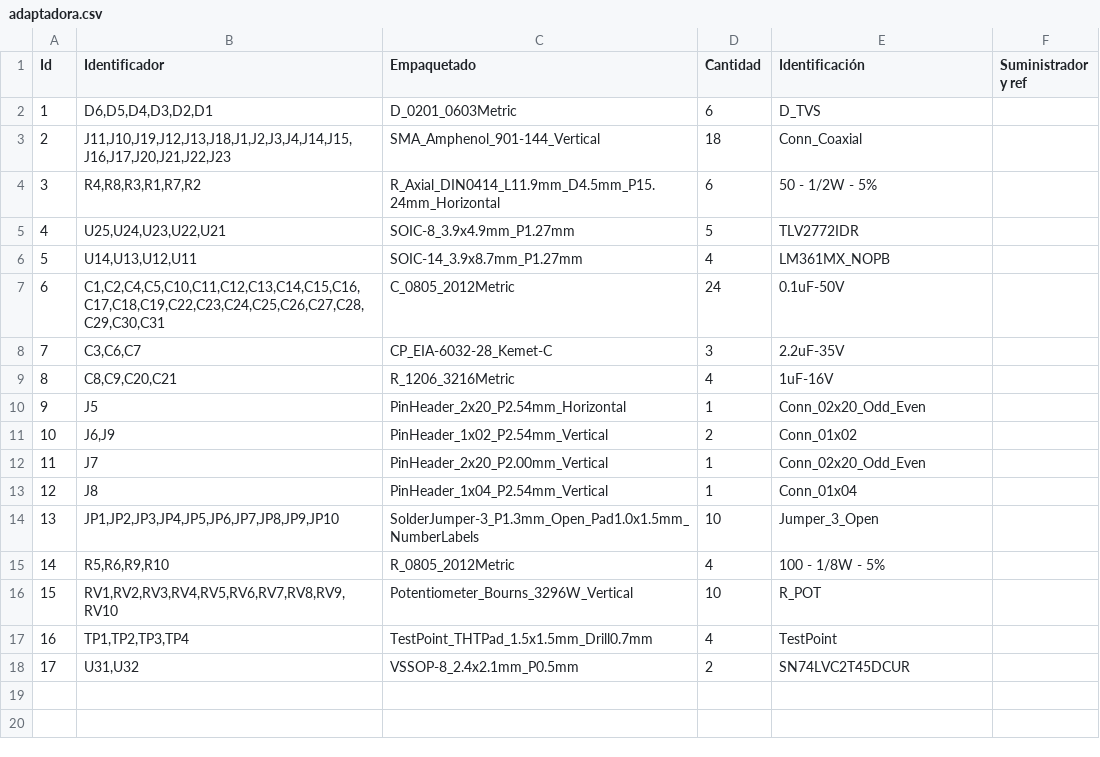
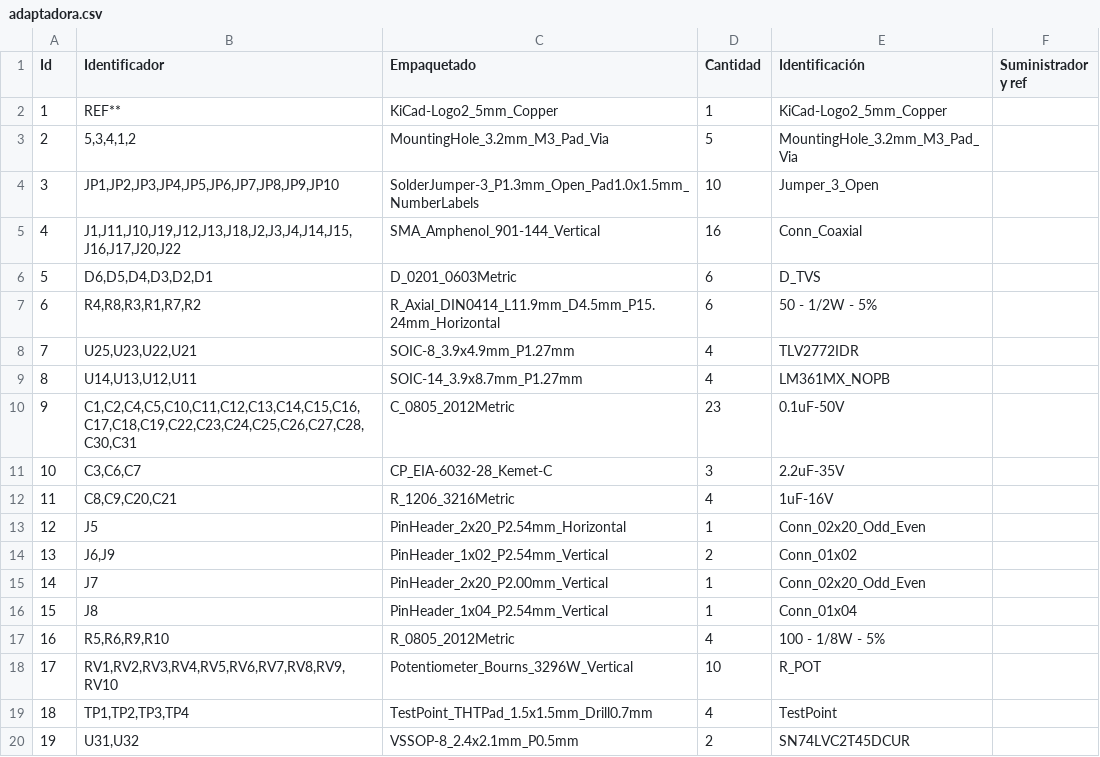
Before and after one commit to cese-dci/tp-dci--migueledvc, a CSV file: adaptadora/adaptadora.csv, drawn as a sheet; removed rows and columns are numbered as before the commit, all else as after; the diff names each change by its address in the sheet, - before the commit and + after, or states it on an @@ line.

```diff
--- a/adaptadora/adaptadora.csv
+++ b/adaptadora/adaptadora.csv
+row 2: 1 | REF** | KiCad-Logo2_5mm_Copper | 1 | KiCad-Logo2_5mm_Copper
+row 3: 2 | 5,3,4,1,2 | MountingHole_3.2mm_M3_Pad_Via | 5 | MountingHole_3.2mm_M3_Pad_Via
@@ row 14 moved to row 4: 3 @@
+row 5: 4 | J1,J11,J10,J19,J12,J13,J18,J2,J3,J4,J14,J15,J16,J17,J20,J22 | SMA_Amphenol_901-144_Vertical | 16 | Conn_Coaxial
@@ column A (Id) renumbered from row 6 down @@
-row 3: 2 | J11,J10,J19,J12,J13,J18,J1,J2,J3,J4,J14,J15,J16,J17,J20,J21,J22,J23 | SMA_Amphenol_901-144_Vertical | 18 | Conn_Coaxial
-B8 (Identificador): U25,U24,U23,U22,U21
+B8 (Identificador): U25,U23,U22,U21
-D8 (Cantidad): 5
+D8 (Cantidad): 4
-B10 (Identificador): C1,C2,C4,C5,C10,C11,C12,C13,C14,C15,C16,C17,C18,C19,C22,C23,C24,C25,C26,C27,C28,C29,C30,C31
+B10 (Identificador): C1,C2,C4,C5,C10,C11,C12,C13,C14,C15,C16,C17,C18,C19,C22,C23,C24,C25,C26,C27,C28,C30,C31
-D10 (Cantidad): 24
+D10 (Cantidad): 23
```
Also changed, not shown: 23 other files.
